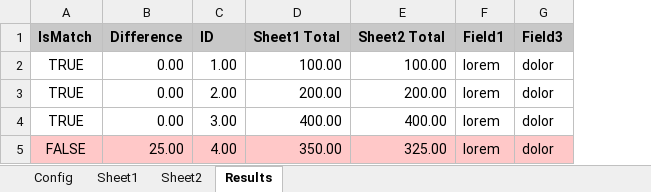
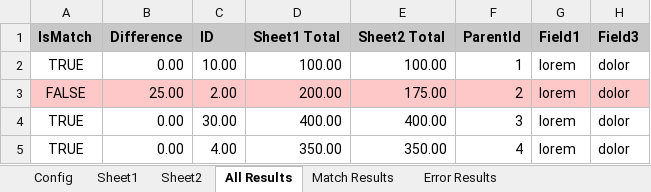
Before and after one commit to john-watt-com/windowsforms-recon, an Excel workbook: ExcelVBA/ReconMacro.xlsm, sheet All Results, drawn as a sheet; values as stored, in another font and other column widths than the file's, no borders; table styles not drawn; addresses are those after the commit; the diff names each change by its address in the sheet, - before the commit and + after, or states it on an @@ line.

Commit message:
add parentid, split results

```diff
--- a/ExcelVBA/ReconMacro.xlsm (sheet All Results)
+++ b/ExcelVBA/ReconMacro.xlsm (sheet All Results)
-sheet tab: Results
+sheet tab: All Results
+sheet tab: Match Results
+sheet tab: Error Results
+column F (ParentId), rows 2-5: 1 | 2 | 3 | 4
-C2 (ID): 1.00
+C2 (ID): 10.00
-A3 (IsMatch): TRUE
+A3 (IsMatch): FALSE
-A3:E3 fill: none
+A3:E3 fill: #FFC8C8
-B3 (Difference): 0.00
+B3 (Difference): 25.00
-E3 (Sheet2 Total): 200.00
+E3 (Sheet2 Total): 175.00
-G3:H3 fill: none
+G3:H3 fill: #FFC8C8
-C4 (ID): 3.00
+C4 (ID): 30.00
-A5 (IsMatch): FALSE
+A5 (IsMatch): TRUE
-A5:E5 fill: #FFC8C8
+A5:E5 fill: none
-B5 (Difference): 25.00
+B5 (Difference): 0.00
-E5 (Sheet2 Total): 325.00
+E5 (Sheet2 Total): 350.00
-G5:H5 fill: #FFC8C8
+G5:H5 fill: none
```
Also changed, not shown: sheet Sheet1, sheet Sheet2, sheet Config, 4 other files.
